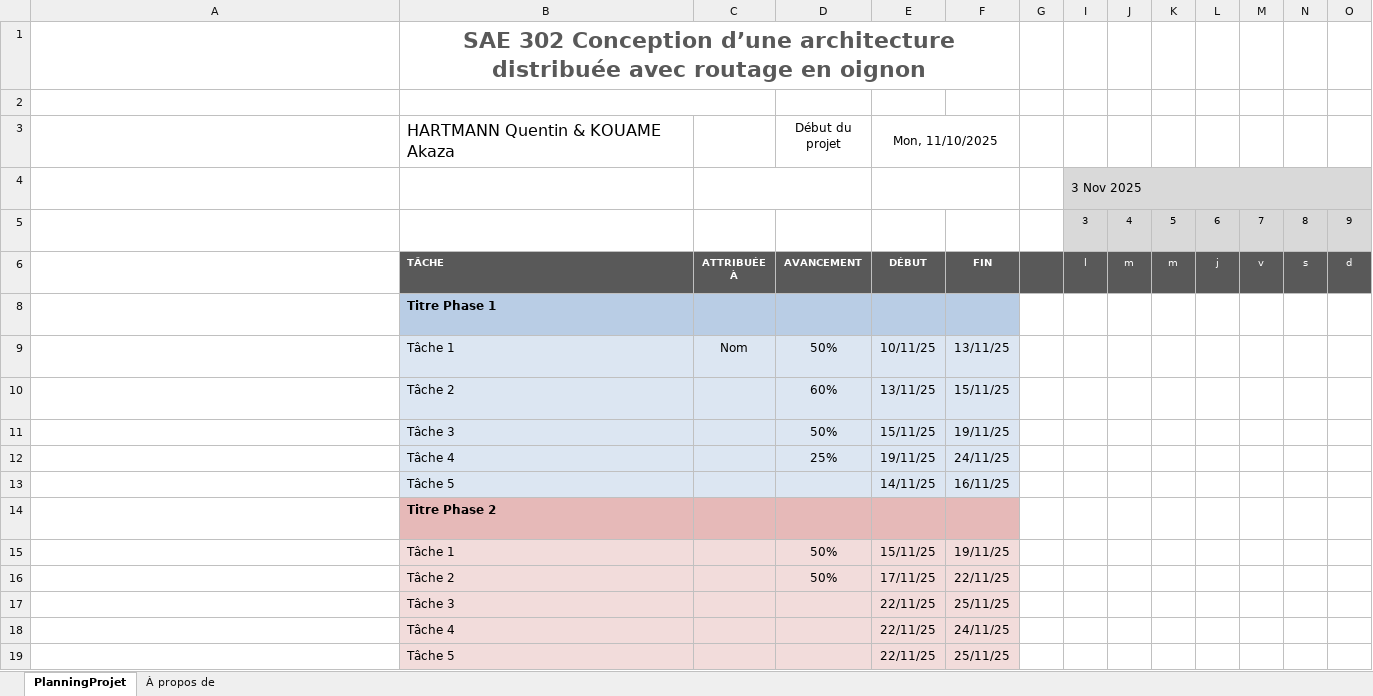
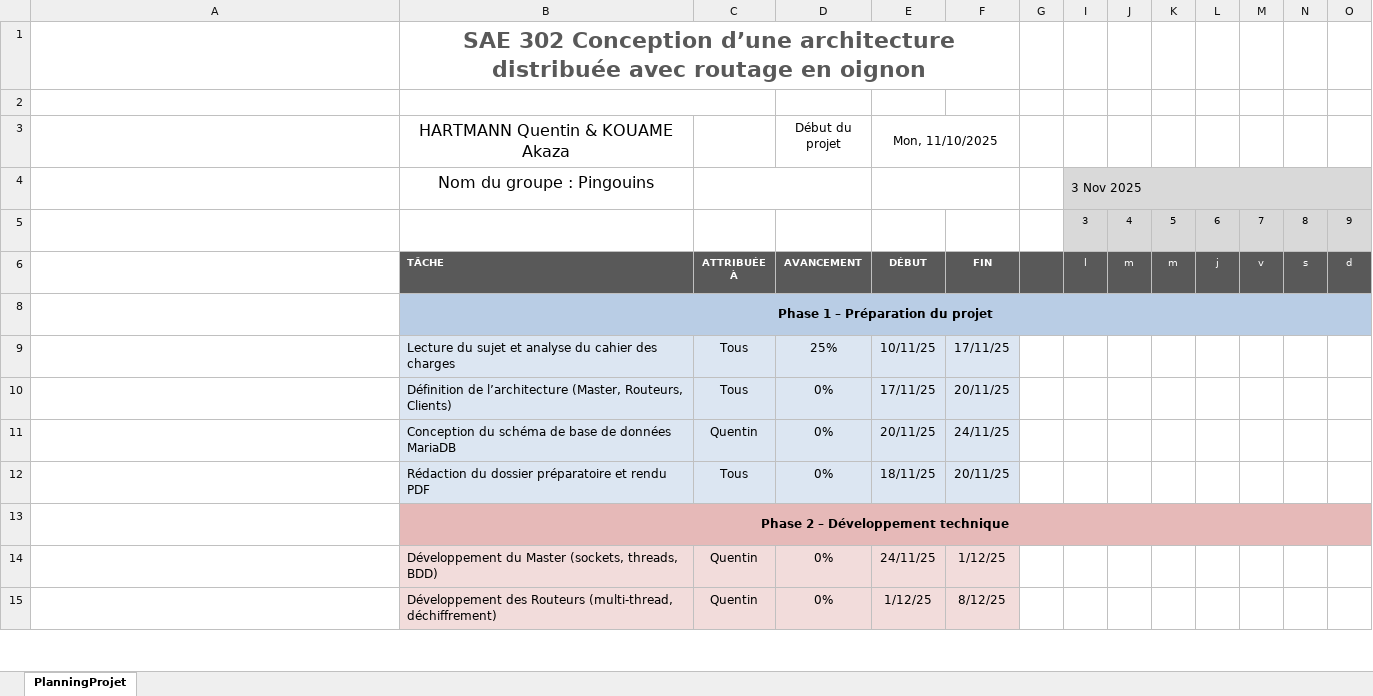
Before and after one commit to Ripley230/SAE302, an Excel workbook: Diagramme de Gantt SAE302.xlsx, sheet PlanningProjet, drawn as a sheet; only a part is shown; long unchanged cells end in …; values as stored, in another font and other column widths than the file's, no borders; conditional formats not drawn; removed rows and columns are numbered as before the commit, all else as after; rows hold the shown columns only; the diff covers the shown part only; the diff names each change by its address in the sheet, - before the commit and + after, or states it on an @@ line.

Commit message:
Add files via upload

```diff
--- a/Diagramme de Gantt SAE302.xlsx (sheet PlanningProjet)
+++ b/Diagramme de Gantt SAE302.xlsx (sheet PlanningProjet)
-sheet tab: À propos de
-B3 alignment: left
+B3 alignment: center
-B4 (HARTMANN Quentin & KOUAME Akaza): (empty)
+B4 (HARTMANN Quentin & KOUAME Akaza): Nom du groupe : Pingouins
-B8 (HARTMANN Quentin & KOUAME Akaza): Titre Phase 1
+B8 (HARTMANN Quentin & KOUAME Akaza): Phase 1 – Préparation du projet
-B8 alignment: left
+B8 alignment: center
+B8:BL8 merged
-G8 fill: none
+G8 fill: #B9CDE5
-I8:O8 fill: none
+I8:O8 fill: #B9CDE5
-B9 (HARTMANN Quentin & KOUAME Akaza): Tâche 1
+B9 (HARTMANN Quentin & KOUAME Akaza): Lecture du sujet et analyse du cahier des charges
-C9: Nom
+C9: Tous
-D9 (Début du projet): 50%
+D9 (Début du projet): 25%
-F9: 13/11/25
+F9: 17/11/25
-B10 (HARTMANN Quentin & KOUAME Akaza): Tâche 2
+B10 (HARTMANN Quentin & KOUAME Akaza): Définition de l’architecture (Master, Routeurs, Clients)
-C10: (empty)
+C10: Tous
-D10 (Début du projet): 60%
+D10 (Début du projet): 0%
-E10 (Mon, 11/10/2025): 13/11/25
+E10 (Mon, 11/10/2025): 17/11/25
-F10: 15/11/25
+F10: 20/11/25
-row 11:  | Tâche 3 |  | 50% | 15/11/25 | 19/11/25
-row 12:  | Tâche 4 |  | 25% | 19/11/25 | 24/11/25
-row 13:  | Tâche 5 |  |  | 14/11/25 | 16/11/25
+row 11:  | Conception du schéma de base de données MariaDB | Quentin | 0% | 20/11/25 | 24/11/25
+row 12:  | Rédaction du dossier préparatoire et rendu PDF | Tous | 0% | 18/11/25 | 20/11/25
-B13 (HARTMANN Quentin & KOUAME Akaza): Titre Phase 2
+B13 (HARTMANN Quentin & KOUAME Akaza): Phase 2 – Développement technique
-B13 alignment: left
+B13 alignment: center
+B13:BL13 merged
-G13 fill: none
+G13 fill: #E6B9B8
-I13:O13 fill: none
+I13:O13 fill: #E6B9B8
-row 15:  | Tâche 1 |  | 50% | 15/11/25 | 19/11/25
-row 16:  | Tâche 2 |  | 50% | 17/11/25 | 22/11/25
-row 17:  | Tâche 3 |  |  | 22/11/25 | 25/11/25
-row 18:  | Tâche 4 |  |  | 22/11/25 | 24/11/25
-row 19:  | Tâche 5 |  |  | 22/11/25 | 25/11/25
+row 14:  | Développement du Master (sockets, threads, BDD) | Quentin | 0% | 24/11/25 | 1/12/25
+row 15:  | Développement des Routeurs (multi-thread, déchiffrement) | Quentin | 0% | 1/12/25 | 8/12/25
```
Also changed, not shown: 6 added rows, 11 removed rows, 1 edited cell, cell formats and merged cells elsewhere in this sheet, hidden cells, charts or pictures.
